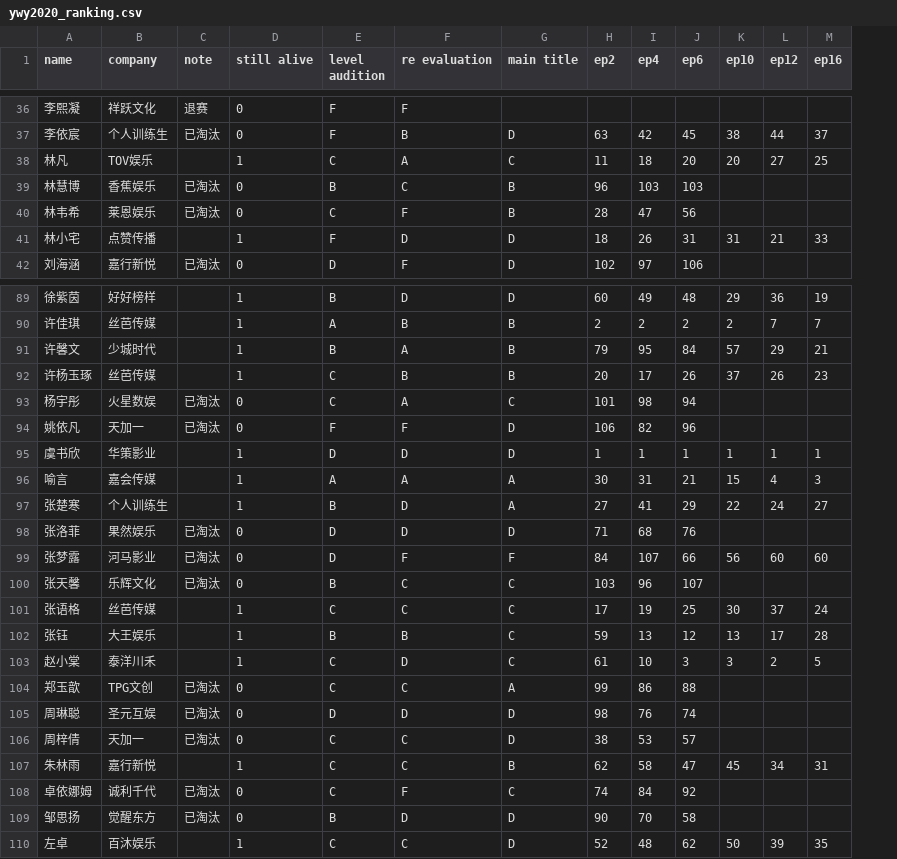
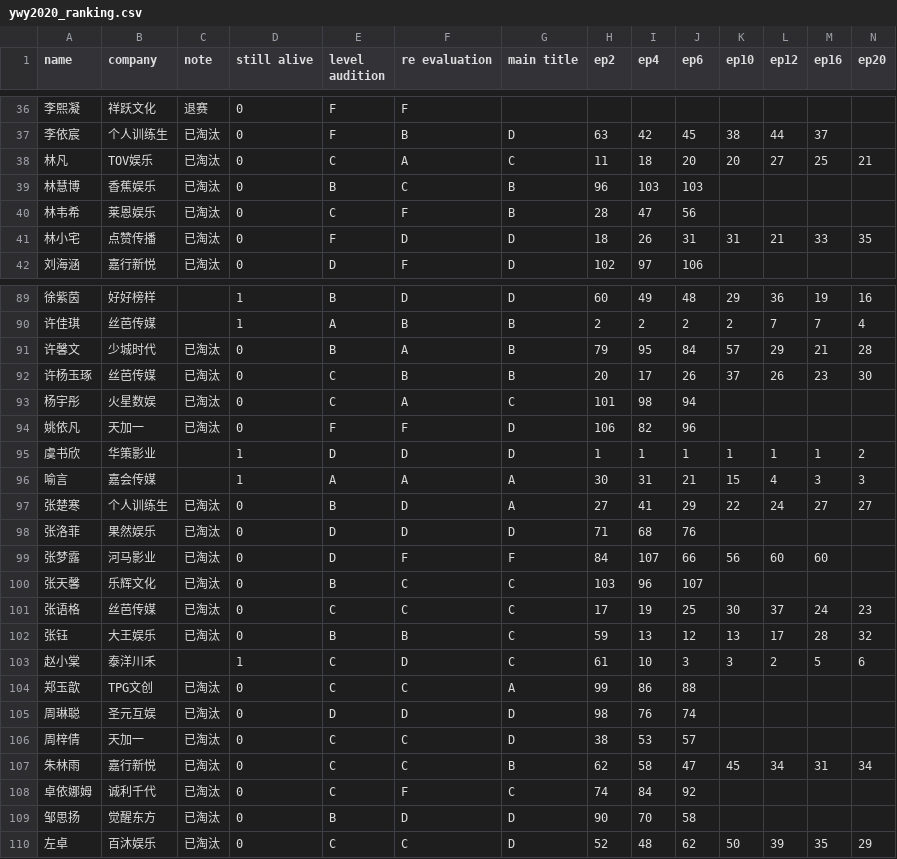
Before and after one commit to mozkoe/ywy2020ranking, a CSV file: pages/ywy2020/ywy2020_ranking.csv, drawn as a sheet; only a part is shown, gaps mark what is left out; the diff covers the shown part only; the diff names each change by its address in the sheet, - before the commit and + after, or states it on an @@ line.

Commit message:
Update ywy2020_ranking.csv

```diff
--- a/pages/ywy2020/ywy2020_ranking.csv
+++ b/pages/ywy2020/ywy2020_ranking.csv
+column N (ep20), rows 38-41: 21 |  |  | 35; rows 89-110: 16 | 4 | 28 | 30 |  |  | 2 | 3 | 27 |  |  |  | 23 | 32 | 6 |  |  |  | 34 |  |  | 29
-C38 (note): (empty)
+C38 (note): 已淘汰
-D38 (still alive): 1
+D38 (still alive): 0
-C41 (note): (empty)
+C41 (note): 已淘汰
-D41 (still alive): 1
+D41 (still alive): 0
-C91:C92 (note): (empty)
+C91:C92 (note): 已淘汰
-D91:D92 (still alive): 1
+D91:D92 (still alive): 0
-C97 (note): (empty)
+C97 (note): 已淘汰
-D97 (still alive): 1
+D97 (still alive): 0
-C101:C102 (note): (empty)
+C101:C102 (note): 已淘汰
-D101:D102 (still alive): 1
+D101:D102 (still alive): 0
-C107 (note): (empty)
+C107 (note): 已淘汰
-D107 (still alive): 1
+D107 (still alive): 0
-C110 (note): (empty)
+C110 (note): 已淘汰
-D110 (still alive): 1
+D110 (still alive): 0
```
Also changed, not shown: 12 edited cells elsewhere in this file.
